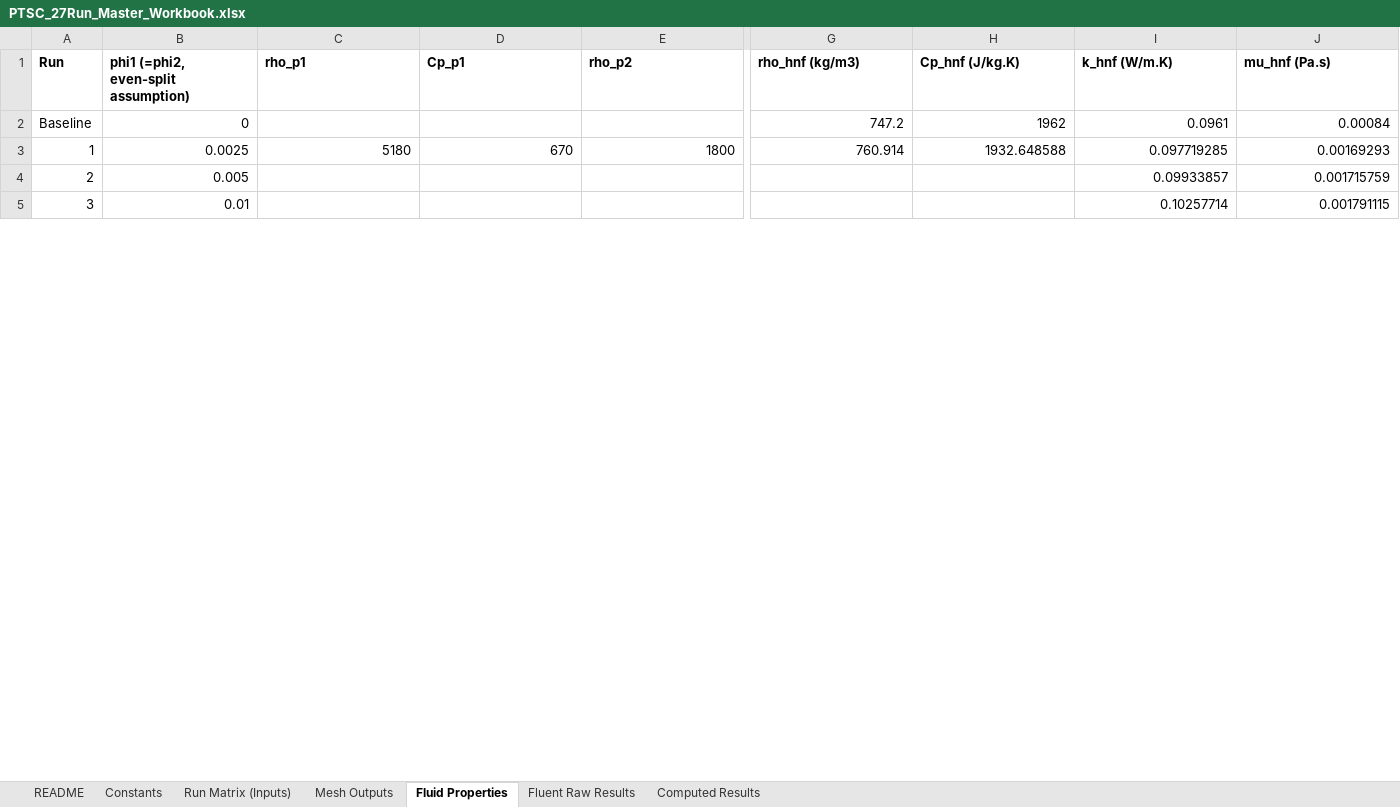
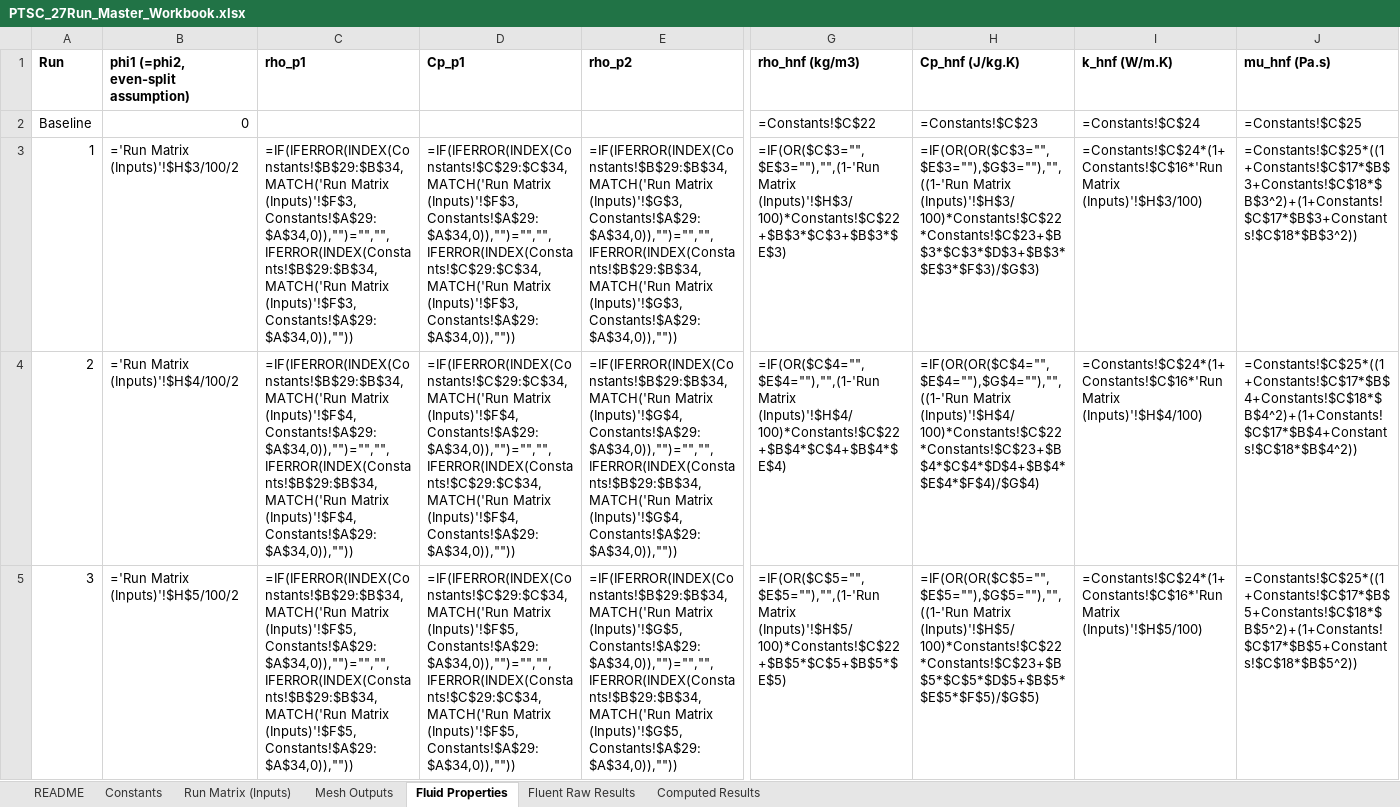
Before and after one commit to dhagax100/dhagax100, an Excel workbook: thesis/production-runs/PTSC_27Run_Master_Workbook.xlsx, sheet Fluid Properties, drawn as a sheet; only a part is shown, gaps mark what is left out; values as stored, in another font and other column widths than the file's, no borders; formulas without a stored value are shown as written; the diff covers the shown part only; the diff names each change by its address in the sheet, - before the commit and + after, or states it on an @@ line.

```diff
--- a/thesis/production-runs/PTSC_27Run_Master_Workbook.xlsx (sheet Fluid Properties)
+++ b/thesis/production-runs/PTSC_27Run_Master_Workbook.xlsx (sheet Fluid Properties)
-G2 (rho_hnf (kg/m3)): 747.2
+G2 (rho_hnf (kg/m3)): =Constants!$C$22
-H2 (Cp_hnf (J/kg.K)): 1962
+H2 (Cp_hnf (J/kg.K)): =Constants!$C$23
-I2 (k_hnf (W/m.K)): 0.0961
+I2 (k_hnf (W/m.K)): =Constants!$C$24
-J2 (mu_hnf (Pa.s)): 0.00084
+J2 (mu_hnf (Pa.s)): =Constants!$C$25
-B3: 0.0025
+B3: ='Run Matrix (Inputs)'!$H$3/100/2
-C3 (rho_p1): 5180
+C3 (rho_p1): =IF(IFERROR(INDEX(Constants!$B$29:$B$34,MATCH('Run Matrix (Inputs)'!$F$3,Constants!$A$29:$A$34,0)),"")="","",IFERROR(INDEX(Constants!$B$29:$B$34,MATCH('Run Matrix (Inputs)'!$F$3,Constants!$A$29:$A$34,0)),""))
-D3 (Cp_p1): 670
+D3 (Cp_p1): =IF(IFERROR(INDEX(Constants!$C$29:$C$34,MATCH('Run Matrix (Inputs)'!$F$3,Constants!$A$29:$A$34,0)),"")="","",IFERROR(INDEX(Constants!$C$29:$C$34,MATCH('Run Matrix (Inputs)'!$F$3,Constants!$A$29:$A$34,0)),""))
-E3 (rho_p2): 1800
+E3 (rho_p2): =IF(IFERROR(INDEX(Constants!$B$29:$B$34,MATCH('Run Matrix (Inputs)'!$G$3,Constants!$A$29:$A$34,0)),"")="","",IFERROR(INDEX(Constants!$B$29:$B$34,MATCH('Run Matrix (Inputs)'!$G$3,Constants!$A$29:$A$34,0)),""))
-G3 (rho_hnf (kg/m3)): 760.914
+G3 (rho_hnf (kg/m3)): =IF(OR($C$3="",$E$3=""),"",(1-'Run Matrix (Inputs)'!$H$3/100)*Constants!$C$22+$B$3*$C$3+$B$3*$E$3)
-H3 (Cp_hnf (J/kg.K)): 1932.648588
+H3 (Cp_hnf (J/kg.K)): =IF(OR(OR($C$3="",$E$3=""),$G$3=""),"",((1-'Run Matrix (Inputs)'!$H$3/100)*Constants!$C$22*Constants!$C$23+$B$3*$C$3*$D$3+$B$3*$E$3*$F$3)/$G$3)
-I3 (k_hnf (W/m.K)): 0.097719285
+I3 (k_hnf (W/m.K)): =Constants!$C$24*(1+Constants!$C$16*'Run Matrix (Inputs)'!$H$3/100)
-J3 (mu_hnf (Pa.s)): 0.00169293
+J3 (mu_hnf (Pa.s)): =Constants!$C$25*((1+Constants!$C$17*$B$3+Constants!$C$18*$B$3^2)+(1+Constants!$C$17*$B$3+Constants!$C$18*$B$3^2))
-B4: 0.005
+B4: ='Run Matrix (Inputs)'!$H$4/100/2
-C4 (rho_p1): (empty)
+C4 (rho_p1): =IF(IFERROR(INDEX(Constants!$B$29:$B$34,MATCH('Run Matrix (Inputs)'!$F$4,Constants!$A$29:$A$34,0)),"")="","",IFERROR(INDEX(Constants!$B$29:$B$34,MATCH('Run Matrix (Inputs)'!$F$4,Constants!$A$29:$A$34,0)),""))
-D4 (Cp_p1): (empty)
+D4 (Cp_p1): =IF(IFERROR(INDEX(Constants!$C$29:$C$34,MATCH('Run Matrix (Inputs)'!$F$4,Constants!$A$29:$A$34,0)),"")="","",IFERROR(INDEX(Constants!$C$29:$C$34,MATCH('Run Matrix (Inputs)'!$F$4,Constants!$A$29:$A$34,0)),""))
-E4 (rho_p2): (empty)
+E4 (rho_p2): =IF(IFERROR(INDEX(Constants!$B$29:$B$34,MATCH('Run Matrix (Inputs)'!$G$4,Constants!$A$29:$A$34,0)),"")="","",IFERROR(INDEX(Constants!$B$29:$B$34,MATCH('Run Matrix (Inputs)'!$G$4,Constants!$A$29:$A$34,0)),""))
-G4 (rho_hnf (kg/m3)): (empty)
+G4 (rho_hnf (kg/m3)): =IF(OR($C$4="",$E$4=""),"",(1-'Run Matrix (Inputs)'!$H$4/100)*Constants!$C$22+$B$4*$C$4+$B$4*$E$4)
-H4 (Cp_hnf (J/kg.K)): (empty)
+H4 (Cp_hnf (J/kg.K)): =IF(OR(OR($C$4="",$E$4=""),$G$4=""),"",((1-'Run Matrix (Inputs)'!$H$4/100)*Constants!$C$22*Constants!$C$23+$B$4*$C$4*$D$4+$B$4*$E$4*$F$4)/$G$4)
-I4 (k_hnf (W/m.K)): 0.09933857
+I4 (k_hnf (W/m.K)): =Constants!$C$24*(1+Constants!$C$16*'Run Matrix (Inputs)'!$H$4/100)
-J4 (mu_hnf (Pa.s)): 0.001715759
+J4 (mu_hnf (Pa.s)): =Constants!$C$25*((1+Constants!$C$17*$B$4+Constants!$C$18*$B$4^2)+(1+Constants!$C$17*$B$4+Constants!$C$18*$B$4^2))
-B5: 0.01
+B5: ='Run Matrix (Inputs)'!$H$5/100/2
-C5 (rho_p1): (empty)
+C5 (rho_p1): =IF(IFERROR(INDEX(Constants!$B$29:$B$34,MATCH('Run Matrix (Inputs)'!$F$5,Constants!$A$29:$A$34,0)),"")="","",IFERROR(INDEX(Constants!$B$29:$B$34,MATCH('Run Matrix (Inputs)'!$F$5,Constants!$A$29:$A$34,0)),""))
-D5 (Cp_p1): (empty)
+D5 (Cp_p1): =IF(IFERROR(INDEX(Constants!$C$29:$C$34,MATCH('Run Matrix (Inputs)'!$F$5,Constants!$A$29:$A$34,0)),"")="","",IFERROR(INDEX(Constants!$C$29:$C$34,MATCH('Run Matrix (Inputs)'!$F$5,Constants!$A$29:$A$34,0)),""))
-E5 (rho_p2): (empty)
+E5 (rho_p2): =IF(IFERROR(INDEX(Constants!$B$29:$B$34,MATCH('Run Matrix (Inputs)'!$G$5,Constants!$A$29:$A$34,0)),"")="","",IFERROR(INDEX(Constants!$B$29:$B$34,MATCH('Run Matrix (Inputs)'!$G$5,Constants!$A$29:$A$34,0)),""))
-G5 (rho_hnf (kg/m3)): (empty)
+G5 (rho_hnf (kg/m3)): =IF(OR($C$5="",$E$5=""),"",(1-'Run Matrix (Inputs)'!$H$5/100)*Constants!$C$22+$B$5*$C$5+$B$5*$E$5)
-H5 (Cp_hnf (J/kg.K)): (empty)
+H5 (Cp_hnf (J/kg.K)): =IF(OR(OR($C$5="",$E$5=""),$G$5=""),"",((1-'Run Matrix (Inputs)'!$H$5/100)*Constants!$C$22*Constants!$C$23+$B$5*$C$5*$D$5+$B$5*$E$5*$F$5)/$G$5)
-I5 (k_hnf (W/m.K)): 0.10257714
+I5 (k_hnf (W/m.K)): =Constants!$C$24*(1+Constants!$C$16*'Run Matrix (Inputs)'!$H$5/100)
-J5 (mu_hnf (Pa.s)): 0.001791115
+J5 (mu_hnf (Pa.s)): =Constants!$C$25*((1+Constants!$C$17*$B$5+Constants!$C$18*$B$5^2)+(1+Constants!$C$17*$B$5+Constants!$C$18*$B$5^2))
```
Also changed, not shown: 211 edited cells elsewhere in this sheet, sheet Computed Results, sheet Run Matrix (Inputs), formulas that keep their value.
